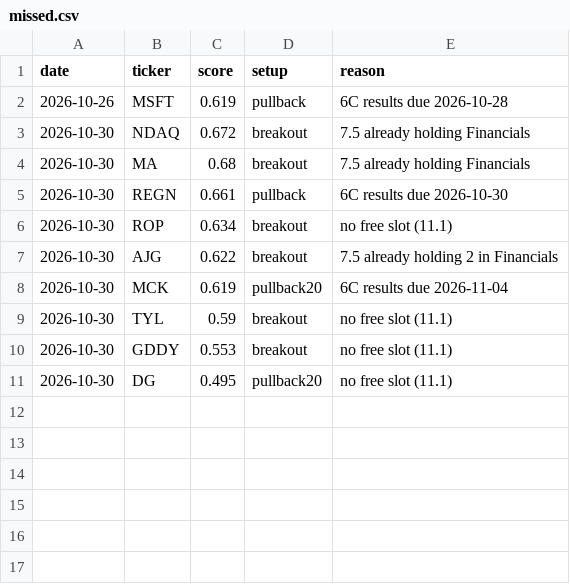
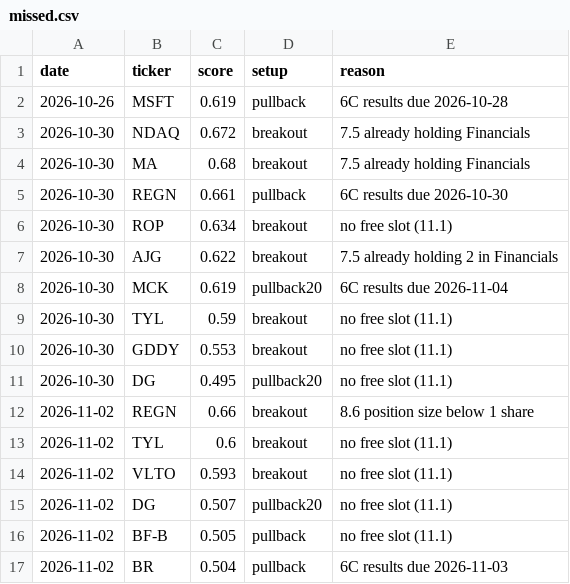
Before and after one commit to bhardwajharsh207/quality-momentum, a CSV file: data/us/missed.csv, drawn as a sheet; the diff names each change by its address in the sheet, - before the commit and + after, or states it on an @@ line.

```diff
--- a/data/us/missed.csv
+++ b/data/us/missed.csv
+row 12: 2026-11-02 | REGN | 0.66 | breakout | 8.6 position size below 1 share
+row 13: 2026-11-02 | TYL | 0.6 | breakout | no free slot (11.1)
+row 14: 2026-11-02 | VLTO | 0.593 | breakout | no free slot (11.1)
+row 15: 2026-11-02 | DG | 0.507 | pullback20 | no free slot (11.1)
+row 16: 2026-11-02 | BF-B | 0.505 | pullback | no free slot (11.1)
+row 17: 2026-11-02 | BR | 0.504 | pullback | 6C results due 2026-11-03
```
Also changed, not shown: data/us/runs.csv, data/us/setups.csv, 10 other files.
